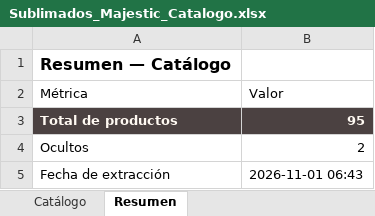
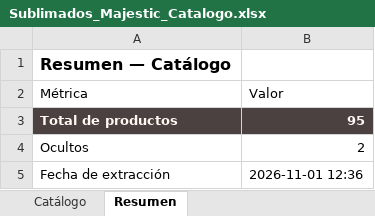
Before and after one commit to tiendalunaria/lunaria, an Excel workbook: Sublimados_Majestic_Catalogo.xlsx, sheet Resumen, drawn as a sheet; values as stored, in another font and other column widths than the file's, no borders; the diff names each change by its address in the sheet, - before the commit and + after, or states it on an @@ line.

Commit message:
sync: actualiza catalogo de pijamas y Excel del proveedor [skip ci]

```diff
--- a/Sublimados_Majestic_Catalogo.xlsx (sheet Resumen)
+++ b/Sublimados_Majestic_Catalogo.xlsx (sheet Resumen)
-B5 (Valor): 2026-11-01 06:43
+B5 (Valor): 2026-11-01 12:36
```
Also changed, not shown: 1 other file.
